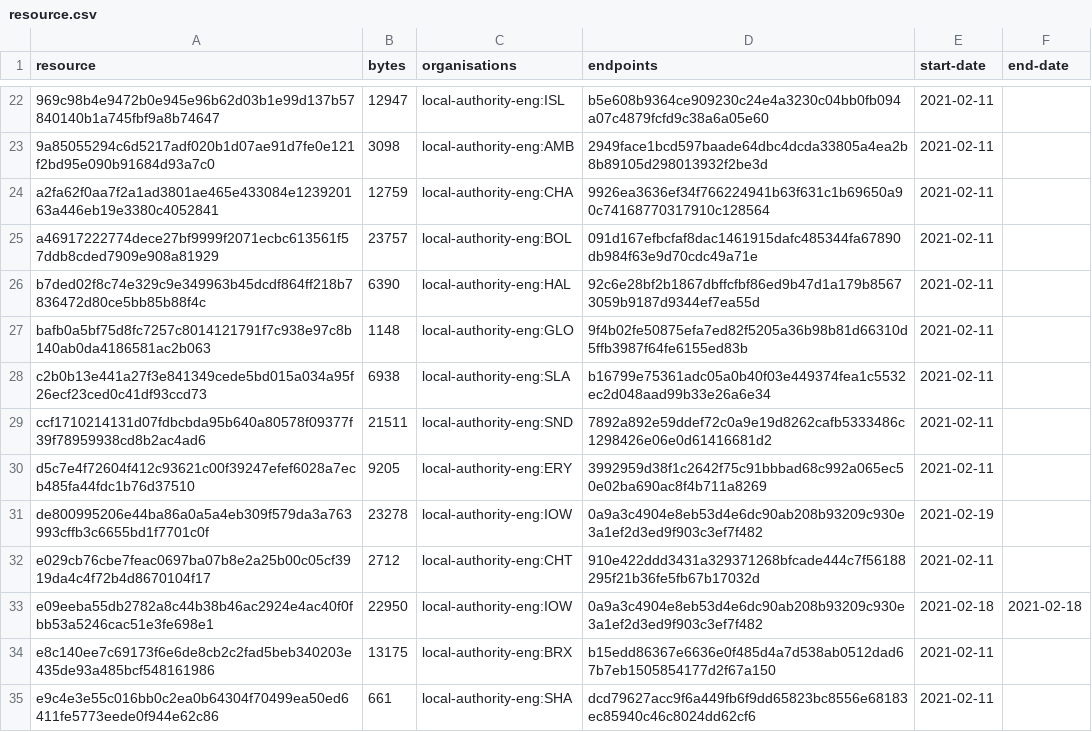
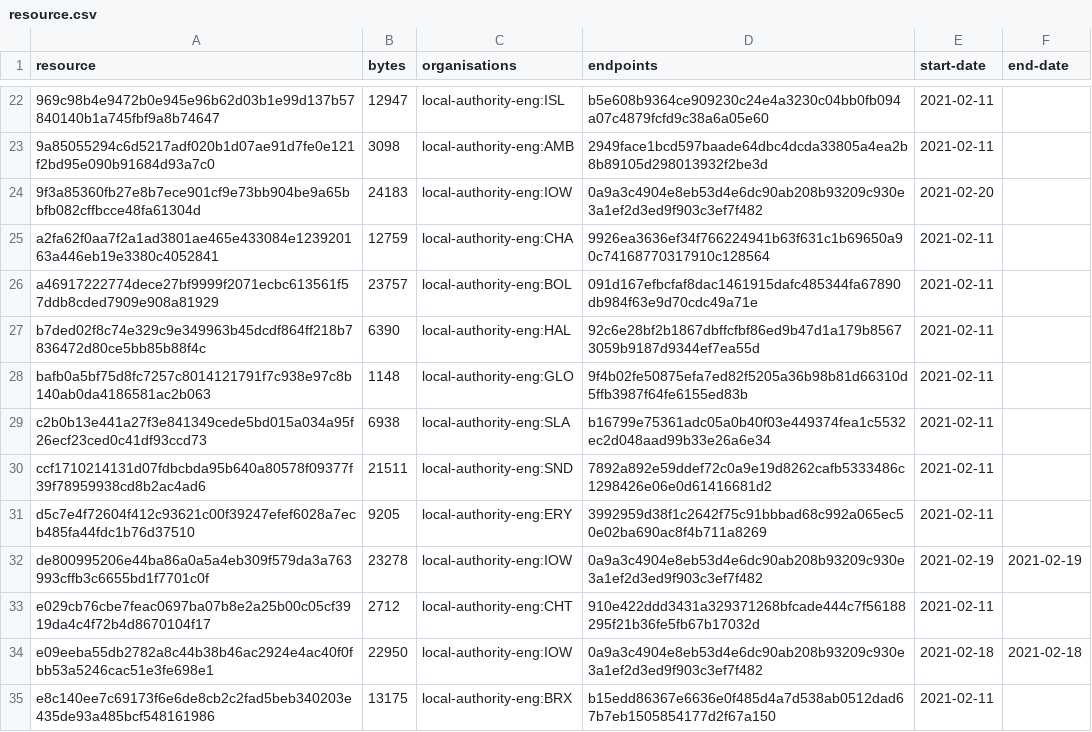
Before and after one commit to digital-land-attic/developer-agreement-collection, a CSV file: collection/resource.csv, drawn as a sheet; only a part is shown, gaps mark what is left out; the shorter side is filled out with more unchanged rows.

Commit message:
Collection 2021-02-20

```diff
--- a/collection/resource.csv
+++ b/collection/resource.csv
@@ -23,2 +23,3 @@ resource,bytes,organisations,endpoints,start-date,end-date
 9a85055294c6d5217adf020b1d07ae91d7fe0e121f2bd95e090b91684d93a7c0,3098,local-authority-eng:AMB,2949face1bcd597baade64dbc4dcda33805a4ea2b8b89105d298013932f2be3d,2021-02-11,
+9f3a85360fb27e8b7ece901cf9e73bb904be9a65bbfb082cffbcce48fa61304d,24183,local-authority-eng:IOW,0a9a3c4904e8eb53d4e6dc90ab208b93209c930e3a1ef2d3ed9f903c3ef7f482,2021-02-20,
 a2fa62f0aa7f2a1ad3801ae465e433084e123920163a446eb19e3380c4052841,12759,local-authority-eng:CHA,9926ea3636ef34f766224941b63f631c1b69650a90c74168770317910c128564,2021-02-11,
@@ -30,3 +31,3 @@ ccf1710214131d07fdbcbda95b640a80578f09377f39f78959938cd8b2ac4ad6,21511,local-aut
 d5c7e4f72604f412c93621c00f39247efef6028a7ecb485fa44fdc1b76d37510,9205,local-authority-eng:ERY,3992959d38f1c2642f75c91bbbad68c992a065ec50e02ba690ac8f4b711a8269,2021-02-11,
-de800995206e44ba86a0a5a4eb309f579da3a763993cffb3c6655bd1f7701c0f,23278,local-authority-eng:IOW,0a9a3c4904e8eb53d4e6dc90ab208b93209c930e3a1ef2d3ed9f903c3ef7f482,2021-02-19,
+de800995206e44ba86a0a5a4eb309f579da3a763993cffb3c6655bd1f7701c0f,23278,local-authority-eng:IOW,0a9a3c4904e8eb53d4e6dc90ab208b93209c930e3a1ef2d3ed9f903c3ef7f482,2021-02-19,2021-02-19
 e029cb76cbe7feac0697ba07b8e2a25b00c05cf3919da4c4f72b4d8670104f17,2712,local-authority-eng:CHT,910e422ddd3431a329371268bfcade444c7f56188295f21b36fe5fb67b17032d,2021-02-11,
```
Also changed, not shown: 2 other files.
